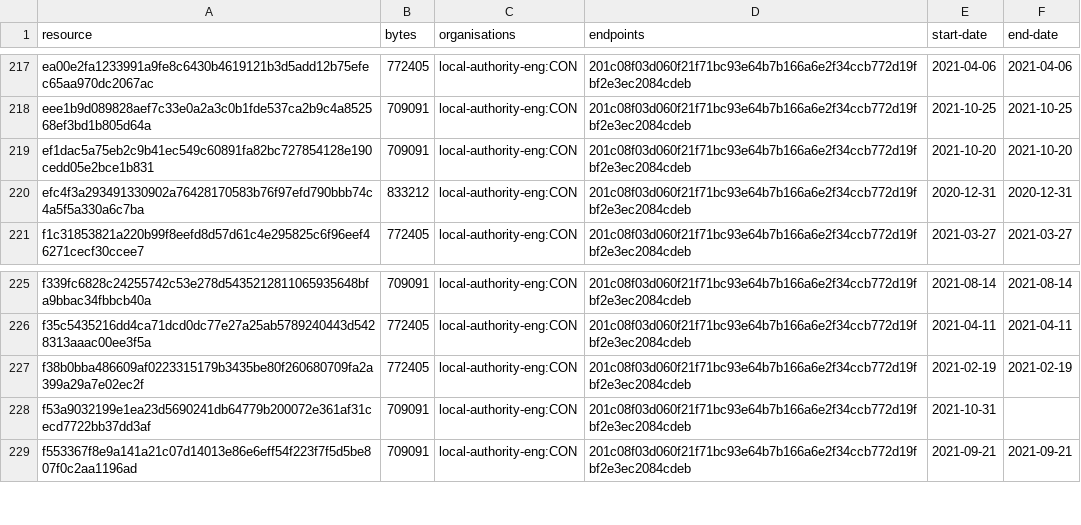
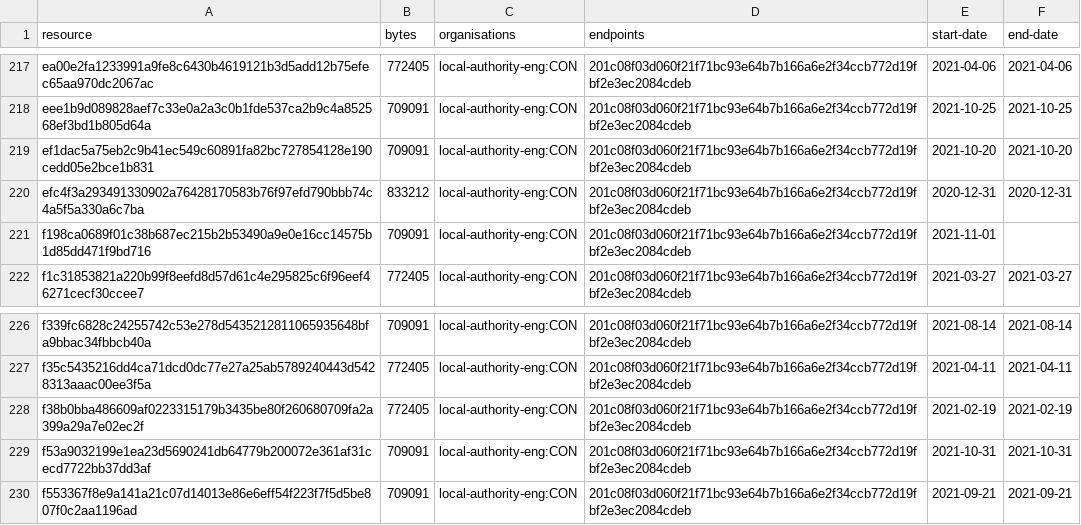
Before and after one commit to digital-land/brownfield-site-collection, a CSV file: collection/resource.csv, drawn as a sheet; only a part is shown, gaps mark what is left out.

```diff
--- a/collection/resource.csv
+++ b/collection/resource.csv
@@ -220,2 +220,3 @@ ef1dac5a75eb2c9b41ec549c60891fa82bc727854128e190cedd05e2bce1b831,709091,local-au
 efc4f3a293491330902a76428170583b76f97efd790bbb74c4a5f5a330a6c7ba,833212,local-authority-eng:CON,201c08f03d060f21f71bc93e64b7b166a6e2f34ccb772d19fbf2e3ec2084cdeb,2020-12-31,2020-12-31
+f198ca0689f01c38b687ec215b2b53490a9e0e16cc14575b1d85dd471f9bd716,709091,local-authority-eng:CON,201c08f03d060f21f71bc93e64b7b166a6e2f34ccb772d19fbf2e3ec2084cdeb,2021-11-01,
 f1c31853821a220b99f8eefd8d57d61c4e295825c6f96eef46271cecf30ccee7,772405,local-authority-eng:CON,201c08f03d060f21f71bc93e64b7b166a6e2f34ccb772d19fbf2e3ec2084cdeb,2021-03-27,2021-03-27
@@ -227,3 +228,3 @@ f35c5435216dd4ca71dcd0dc77e27a25ab5789240443d5428313aaac00ee3f5a,772405,local-au
 f38b0bba486609af0223315179b3435be80f260680709fa2a399a29a7e02ec2f,772405,local-authority-eng:CON,201c08f03d060f21f71bc93e64b7b166a6e2f34ccb772d19fbf2e3ec2084cdeb,2021-02-19,2021-02-19
-f53a9032199e1ea23d5690241db64779b200072e361af31cecd7722bb37dd3af,709091,local-authority-eng:CON,201c08f03d060f21f71bc93e64b7b166a6e2f34ccb772d19fbf2e3ec2084cdeb,2021-10-31,
+f53a9032199e1ea23d5690241db64779b200072e361af31cecd7722bb37dd3af,709091,local-authority-eng:CON,201c08f03d060f21f71bc93e64b7b166a6e2f34ccb772d19fbf2e3ec2084cdeb,2021-10-31,2021-10-31
 f553367f8e9a141a21c07d14013e86e6eff54f223f7f5d5be807f0c2aa1196ad,709091,local-authority-eng:CON,201c08f03d060f21f71bc93e64b7b166a6e2f34ccb772d19fbf2e3ec2084cdeb,2021-09-21,2021-09-21
```
Also changed, not shown: collection/log.csv, 1 other file.
